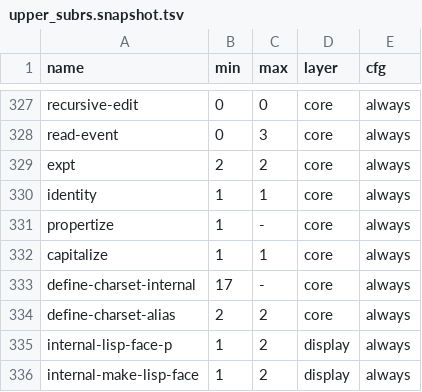
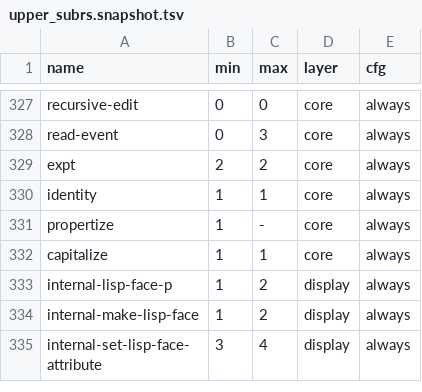
Before and after one commit to eval-exec/neomacs, a TSV file: crates/neovm-eval/src/upper_subrs.snapshot.tsv, drawn as a sheet; only a part is shown, gaps mark what is left out; the shorter side is filled out with more unchanged rows; the diff names each change by its address in the sheet, - before the commit and + after, or states it on an @@ line.

Commit message:
split(eval): localize the define-charset descriptors into the eval batch
Move the two remaining inline charset writers from neovm-core's legacy
compatibility manifest into the evaluator's define_subrs batch,
body-identically and path-rewritten to neovm-text. The wrappers keep
GNU's full Fdefine_charset_internal / Fdefine_charset_alias behavior
(src/charset.c): invalidate the coding-system memo (charsets feed the
memoized :ascii-compatible-p/:category), define the charset or alias
through the text layer, then cons the name onto charset-list, newest
first, which is what describe-character-set/list-charset-chars
enumerate. GNU conses unconditionally, so redefining a name leaves two
entries.

Add the local push_onto_charset_list helper to eval (Context's
builtin_var_value_by_name/store_variable_by_name); remove the core
copies and the now-unused core helper.

Regenerated in this commit (H3 localize workaround: ledger rows and
generated stubs removed first, then the generators renumber canonically):
cargo xtask canonical-subr-plan, cargo xtask upper-subrs,
cargo xtask upper-snapshots, cargo xtask pentry-inventory ->
effect_inventory.inc. All three --check gates pass.

Evidence: the two F33 reds now PASS via cargo nextest -p neovm-eval:
vm_category_charset_and_case_table_builtins_use_shared_runtime_state and
vm_define_charset_alias_survives_eval_builtin_bridge. The eval unit
runtime replays the batch at the ordinary step, so both entries stop
being ABSENT-LAYER.

(cherry picked from commit 31d0670f051dfbe6ee2aa9d33020569c8897a558)

```diff
--- a/crates/neovm-eval/src/upper_subrs.snapshot.tsv
+++ b/crates/neovm-eval/src/upper_subrs.snapshot.tsv
-row 333: define-charset-internal | 17 | - | core | always
-row 334: define-charset-alias | 2 | 2 | core | always
```
Also changed, not shown: crates/neovm-eval/src/canonical_subr_names.tsv, crates/neovm-eval/src/canonical_subr_step_plan.tsv, 3 other files.
